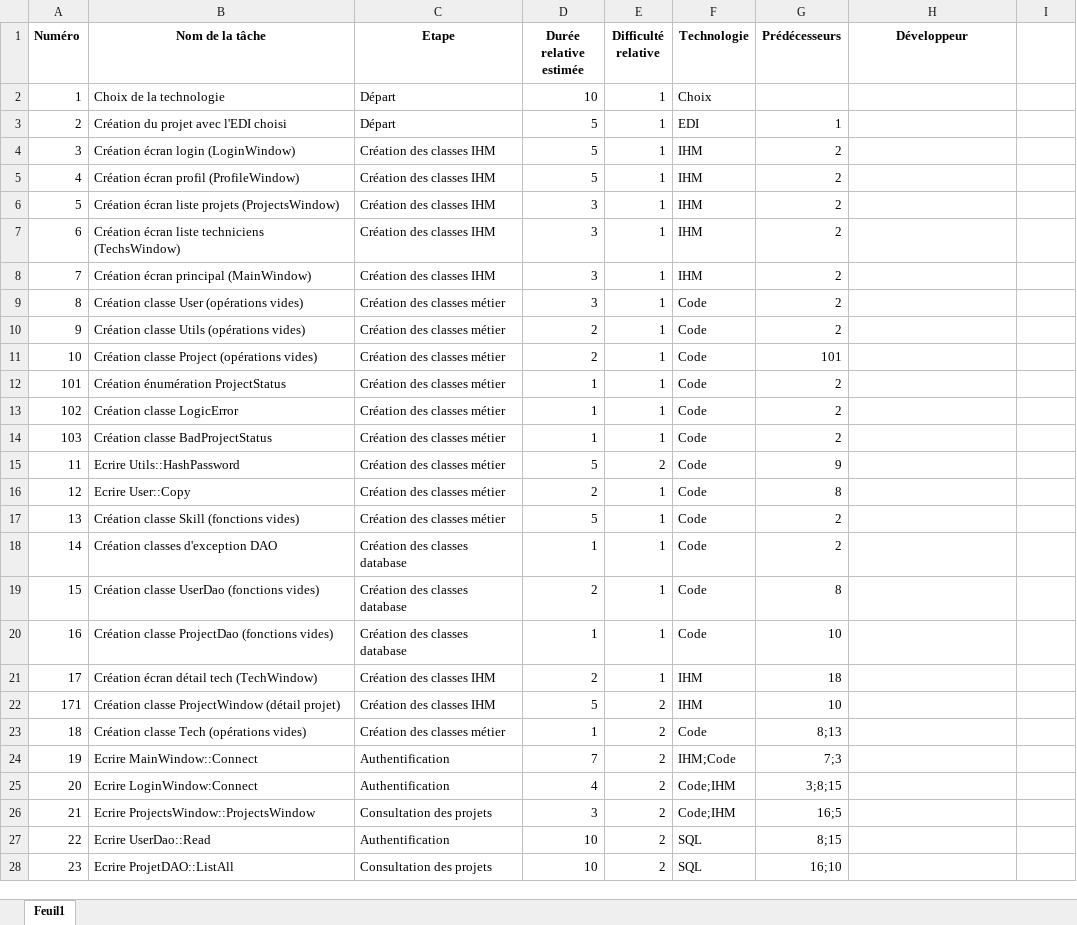
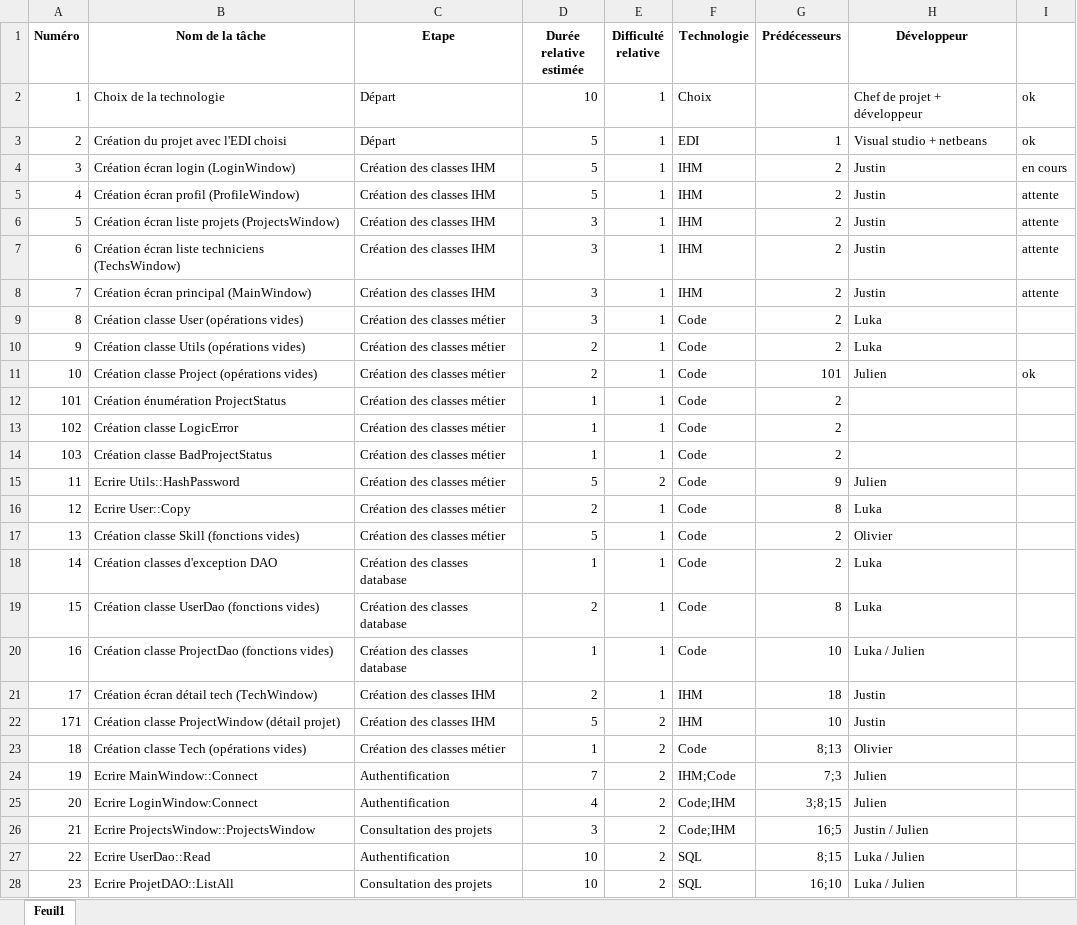
Before and after one commit to JustinSornay/Projet-S2-Objet, an Excel workbook: Liste des tâches-2021.xlsx, sheet Feuil1, drawn as a sheet; only a part is shown; values as stored, in another font and other column widths than the file's, no borders; the diff covers the shown part only; the diff names each change by its address in the sheet, - before the commit and + after, or states it on an @@ line.

Commit message:
Add files via upload

```diff
--- a/Liste des tâches-2021.xlsx (sheet Feuil1)
+++ b/Liste des tâches-2021.xlsx (sheet Feuil1)
-H2 (Développeur): (empty)
+H2 (Développeur): Chef de projet + développeur
-I2:I3: (empty)
+I2:I3: ok
-H3 (Développeur): (empty)
+H3 (Développeur): Visual studio + netbeans
-H4:H8 (Développeur): (empty)
+H4:H8 (Développeur): Justin
-I4: (empty)
+I4: en cours
-I5:I8: (empty)
+I5:I8: attente
-H9:H10 (Développeur): (empty)
+H9:H10 (Développeur): Luka
-H11 (Développeur): (empty)
+H11 (Développeur): Julien
-I11: (empty)
+I11: ok
-H15 (Développeur): (empty)
+H15 (Développeur): Julien
-H16 (Développeur): (empty)
+H16 (Développeur): Luka
-H17 (Développeur): (empty)
+H17 (Développeur): Olivier
-H18:H19 (Développeur): (empty)
+H18:H19 (Développeur): Luka
-H20 (Développeur): (empty)
+H20 (Développeur): Luka / Julien
-H21:H22 (Développeur): (empty)
+H21:H22 (Développeur): Justin
-H23 (Développeur): (empty)
+H23 (Développeur): Olivier
-H24:H25 (Développeur): (empty)
+H24:H25 (Développeur): Julien
-H26 (Développeur): (empty)
+H26 (Développeur): Justin / Julien
-H27:H28 (Développeur): (empty)
+H27:H28 (Développeur): Luka / Julien
```
Also changed, not shown: 25 edited cells elsewhere in this sheet.
